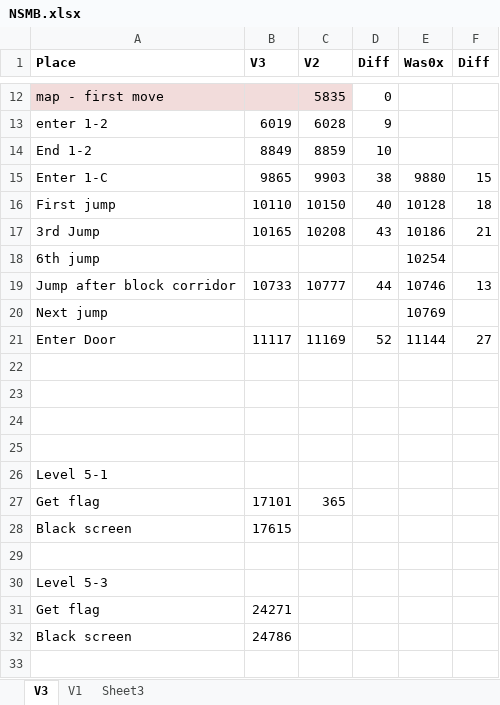
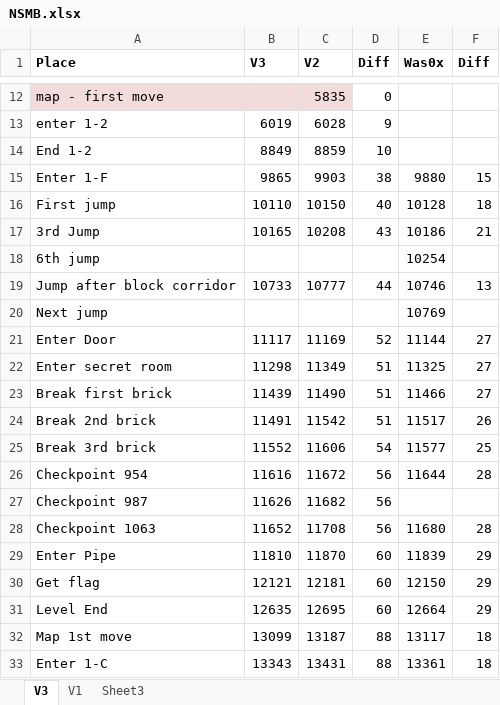
Before and after one commit to MathewWi/adelikat-tas, an Excel workbook: trunk/NSMB/NSMB.xlsx, sheet V3, drawn as a sheet; only a part is shown, gaps mark what is left out; values as stored, in another font and other column widths than the file's, no borders; removed rows and columns are numbered as before the commit, all else as after; the diff names each change by its address in the sheet, - before the commit and + after, or states it on an @@ line.

Commit message:
NSMB - 1-F done, 88 ahead of my previous wip, 18 ahead of Was0x.  I still need to test manipulating the map movements.

```diff
--- a/trunk/NSMB/NSMB.xlsx (sheet V3)
+++ b/trunk/NSMB/NSMB.xlsx (sheet V3)
-A15 (Place): Enter 1-C
+A15 (Place): Enter 1-F
-row 22: (empty)
+row 22: Enter secret room | 11298 | 11349 | 51 | 11325 | 27
-row 23: (empty)
+row 23: Break first brick | 11439 | 11490 | 51 | 11466 | 27
-row 24: (empty)
+row 24: Break 2nd brick | 11491 | 11542 | 51 | 11517 | 26
-row 25: (empty)
+row 25: Break 3rd brick | 11552 | 11606 | 54 | 11577 | 25
-row 26: Level 5-1
-row 27: Get flag | 17101 | 365
-row 28: Black screen | 17615
-row 26: (empty)
+row 26: Checkpoint 954 | 11616 | 11672 | 56 | 11644 | 28
-row 30: Level 5-3
-row 31: Get flag | 24271
-row 32: Black screen | 24786
+row 27: Checkpoint 987 | 11626 | 11682 | 56
+row 28: Checkpoint 1063 | 11652 | 11708 | 56 | 11680 | 28
+row 29: Enter Pipe | 11810 | 11870 | 60 | 11839 | 29
+row 30: Get flag | 12121 | 12181 | 60 | 12150 | 29
+row 31: Level End | 12635 | 12695 | 60 | 12664 | 29
+row 32: Map 1st move | 13099 | 13187 | 88 | 13117 | 18
+row 33: Enter 1-C | 13343 | 13431 | 88 | 13361 | 18
```
Also changed, not shown: 1 other file.
